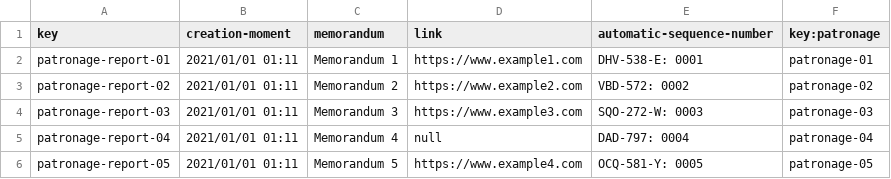
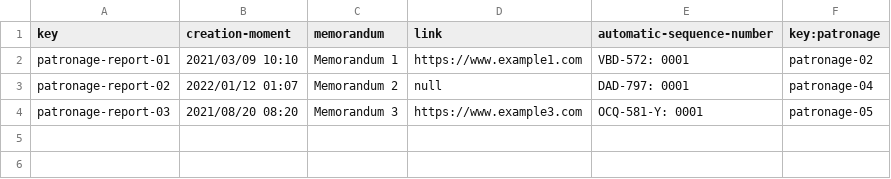
Before and after one commit to Alex-GF/Acme-Toolkits, a CSV file: src/main/webapp/WEB-INF/resources/sample-data/patronage-report.csv, drawn as a sheet.

```diff
--- a/src/main/webapp/WEB-INF/resources/sample-data/patronage-report.csv
+++ b/src/main/webapp/WEB-INF/resources/sample-data/patronage-report.csv
@@ -1,6 +1,4 @@
 key,creation-moment,memorandum,link,automatic-sequence-number,key:patronage
-patronage-report-01,"2021/01/01 01:11","Memorandum 1",https://www.example1.com,"DHV-538-E: 0001",patronage-01
-patronage-report-02,"2021/01/01 01:11","Memorandum 2",https://www.example2.com,"VBD-572: 0002",patronage-02
-patronage-report-03,"2021/01/01 01:11","Memorandum 3",https://www.example3.com,"SQO-272-W: 0003",patronage-03
-patronage-report-04,"2021/01/01 01:11","Memorandum 4",null,"DAD-797: 0004",patronage-04
-patronage-report-05,"2021/01/01 01:11","Memorandum 5",https://www.example4.com,"OCQ-581-Y: 0005",patronage-05
+patronage-report-01,"2021/03/09 10:10","Memorandum 1",https://www.example1.com,"VBD-572: 0001",patronage-02
+patronage-report-02,"2022/01/12 01:07","Memorandum 2",null,"DAD-797: 0001",patronage-04
+patronage-report-03,"2021/08/20 08:20","Memorandum 3",https://www.example3.com,"OCQ-581-Y: 0001",patronage-05
```
Also changed, not shown: src/main/webapp/WEB-INF/resources/sample-data/patronage.csv, 12 other files.
